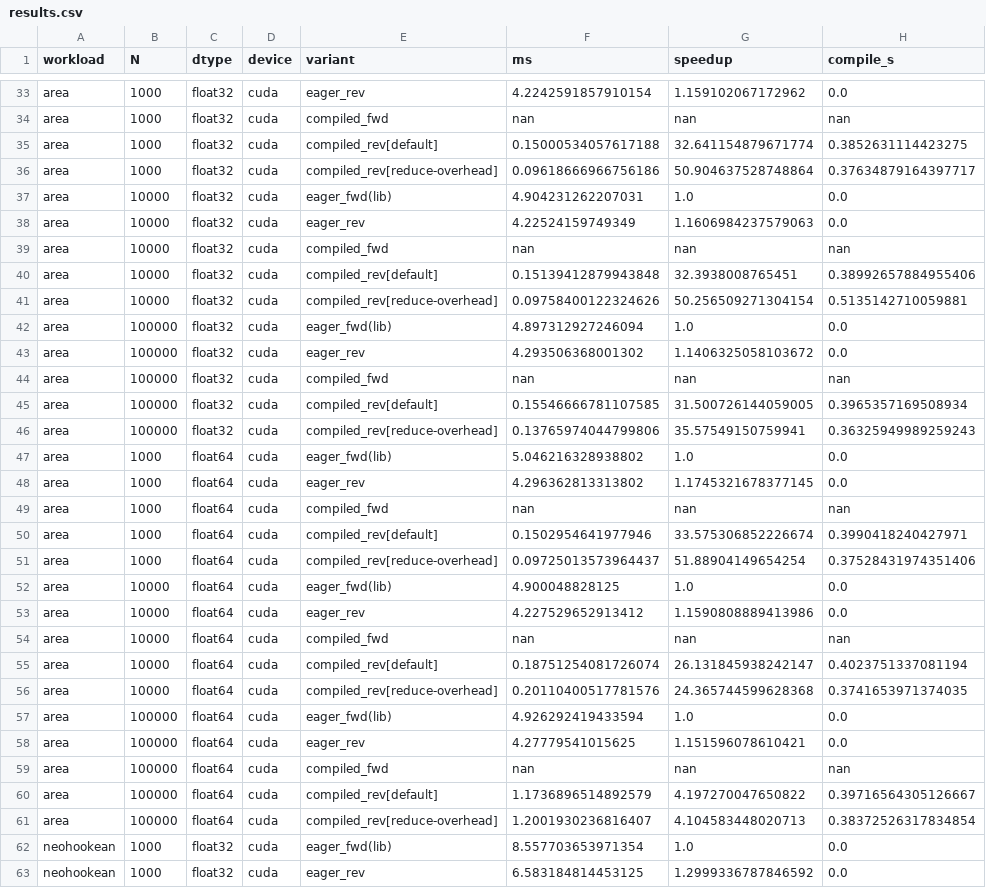
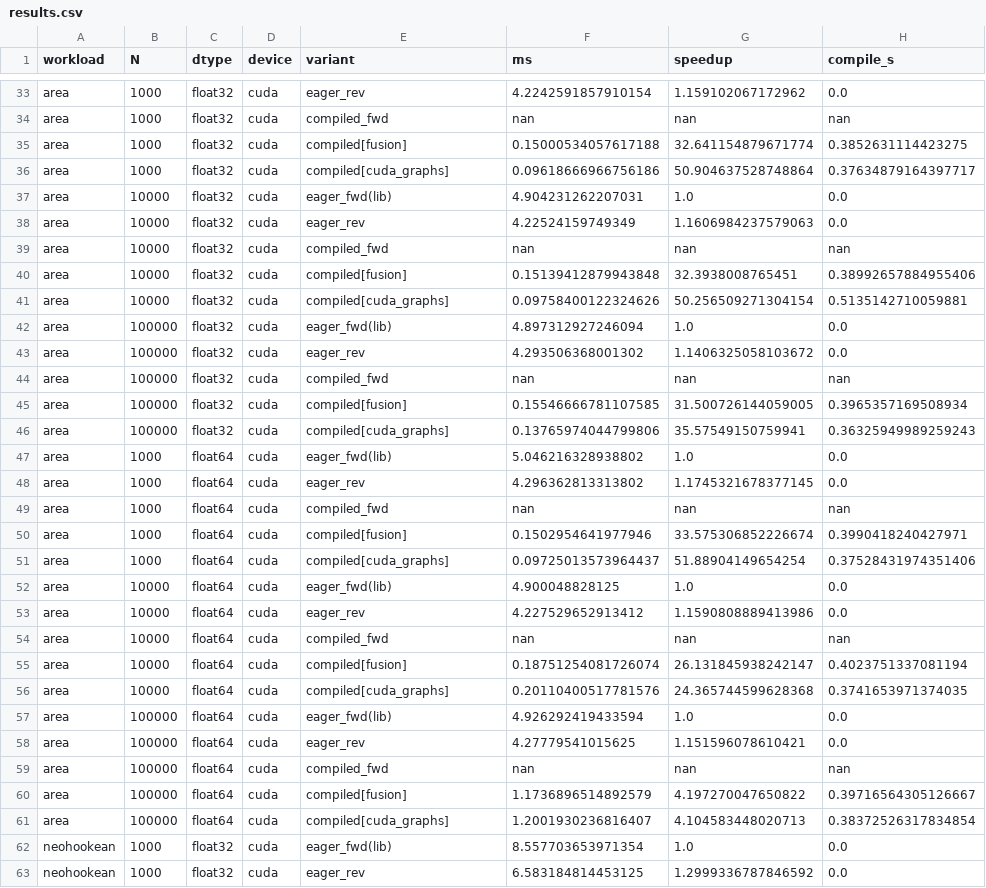
Before and after one commit to alecjacobson/indexed_sum, a CSV file: bench/results.csv, drawn as a sheet; only a part is shown, gaps mark what is left out; the diff covers the shown part only; the diff names each change by its address in the sheet, - before the commit and + after, or states it on an @@ line.

```diff
--- a/bench/results.csv
+++ b/bench/results.csv
-E35 (variant): compiled_rev[default]
+E35 (variant): compiled[fusion]
-E36 (variant): compiled_rev[reduce-overhead]
+E36 (variant): compiled[cuda_graphs]
-E40 (variant): compiled_rev[default]
+E40 (variant): compiled[fusion]
-E41 (variant): compiled_rev[reduce-overhead]
+E41 (variant): compiled[cuda_graphs]
-E45 (variant): compiled_rev[default]
+E45 (variant): compiled[fusion]
-E46 (variant): compiled_rev[reduce-overhead]
+E46 (variant): compiled[cuda_graphs]
-E50 (variant): compiled_rev[default]
+E50 (variant): compiled[fusion]
-E51 (variant): compiled_rev[reduce-overhead]
+E51 (variant): compiled[cuda_graphs]
-E55 (variant): compiled_rev[default]
+E55 (variant): compiled[fusion]
-E56 (variant): compiled_rev[reduce-overhead]
+E56 (variant): compiled[cuda_graphs]
-E60 (variant): compiled_rev[default]
+E60 (variant): compiled[fusion]
-E61 (variant): compiled_rev[reduce-overhead]
+E61 (variant): compiled[cuda_graphs]
```
Also changed, not shown: 68 edited cells elsewhere in this file, 5 other files.
